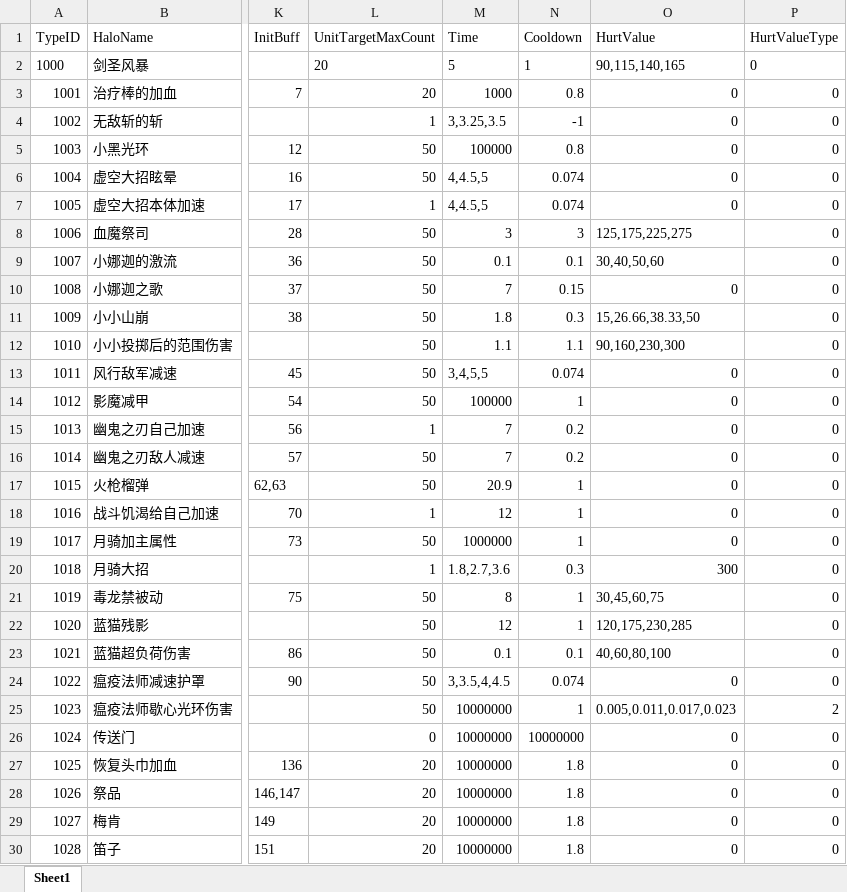
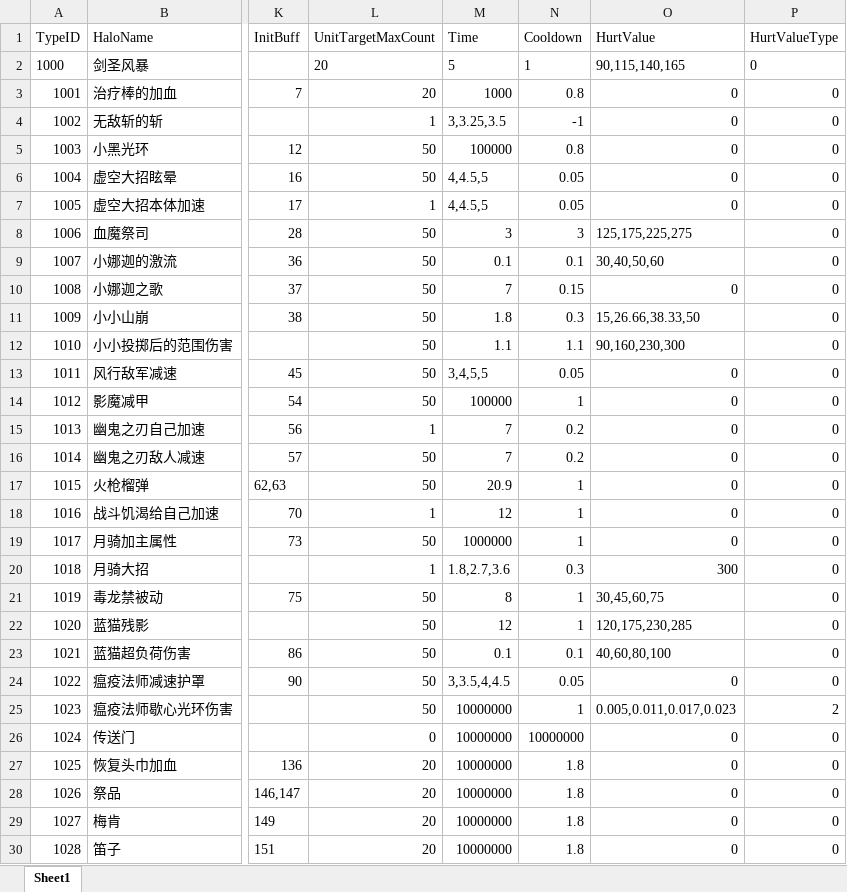
Before and after one commit to lvshiling/dotanet, an Excel workbook: bin/conf/halo.xlsx, sheet Sheet1, drawn as a sheet; only a part is shown, gaps mark what is left out; values as stored, in another font and other column widths than the file's, no borders; the diff names each change by its address in the sheet, - before the commit and + after, or states it on an @@ line.

```diff
--- a/bin/conf/halo.xlsx (sheet Sheet1)
+++ b/bin/conf/halo.xlsx (sheet Sheet1)
-N6:N7 (Cooldown): 0.074
+N6:N7 (Cooldown): 0.05
-N13 (Cooldown): 0.074
+N13 (Cooldown): 0.05
-N24 (Cooldown): 0.074
+N24 (Cooldown): 0.05
```
Also changed, not shown: 11 other files.
